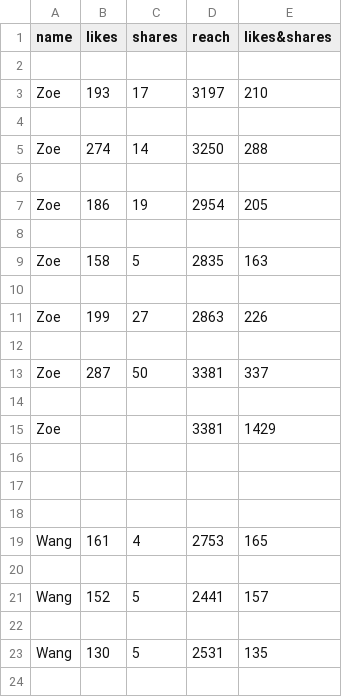
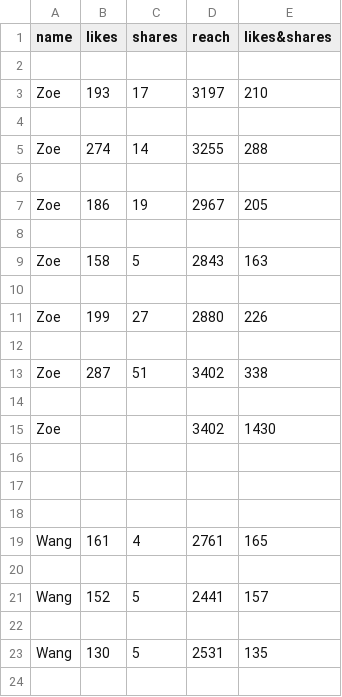
Before and after one commit to Matthew-HMS/ncufreshig_trend, a CSV file: ncufresh.csv, drawn as a sheet; only a part is shown; the diff covers the shown part only.

```diff
--- a/ncufresh.csv
+++ b/ncufresh.csv
@@ -4,13 +4,13 @@ Zoe,193,17,3197,210
 
-Zoe,274,14,3250,288
+Zoe,274,14,3255,288
 
-Zoe,186,19,2954,205
+Zoe,186,19,2967,205
 
-Zoe,158,5,2835,163
+Zoe,158,5,2843,163
 
-Zoe,199,27,2863,226
+Zoe,199,27,2880,226
 
-Zoe,287,50,3381,337
+Zoe,287,51,3402,338
 
-Zoe,,,3381,1429
+Zoe,,,3402,1430
 
@@ -18,3 +18,3 @@ Zoe,,,3381,1429
 
-Wang,161,4,2753,165
+Wang,161,4,2761,165
 
```
Also changed, not shown: 7 added rows, 1 removed row and 26 edited cells elsewhere in this file.
